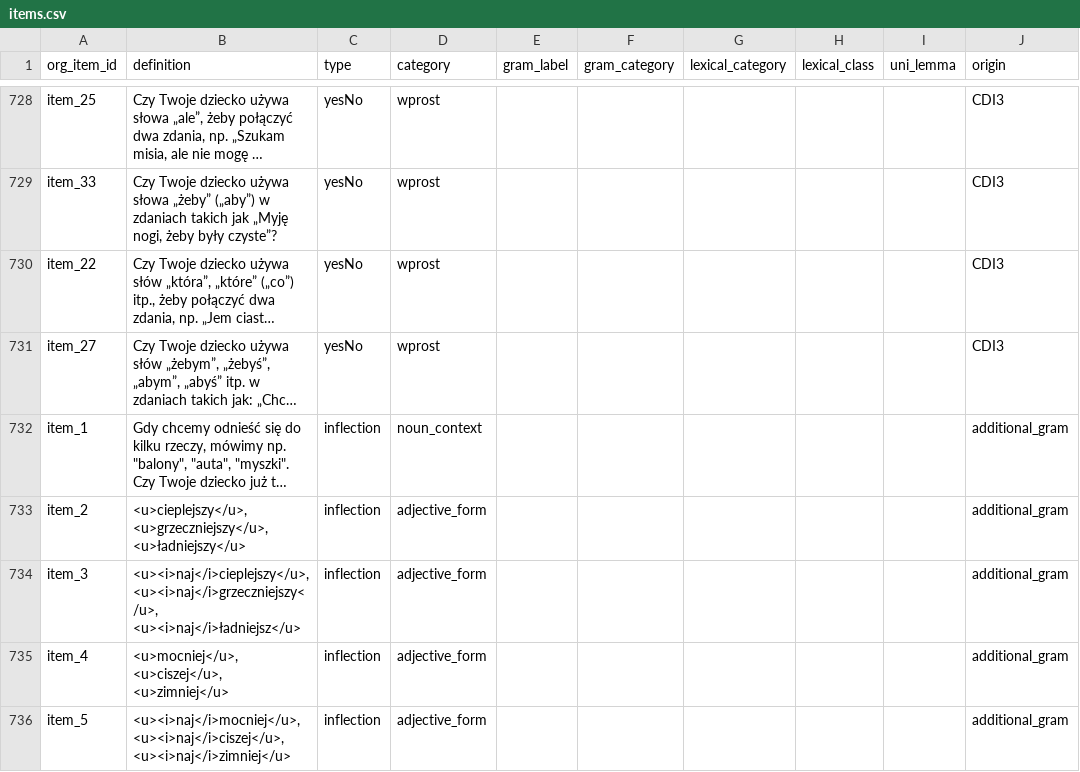
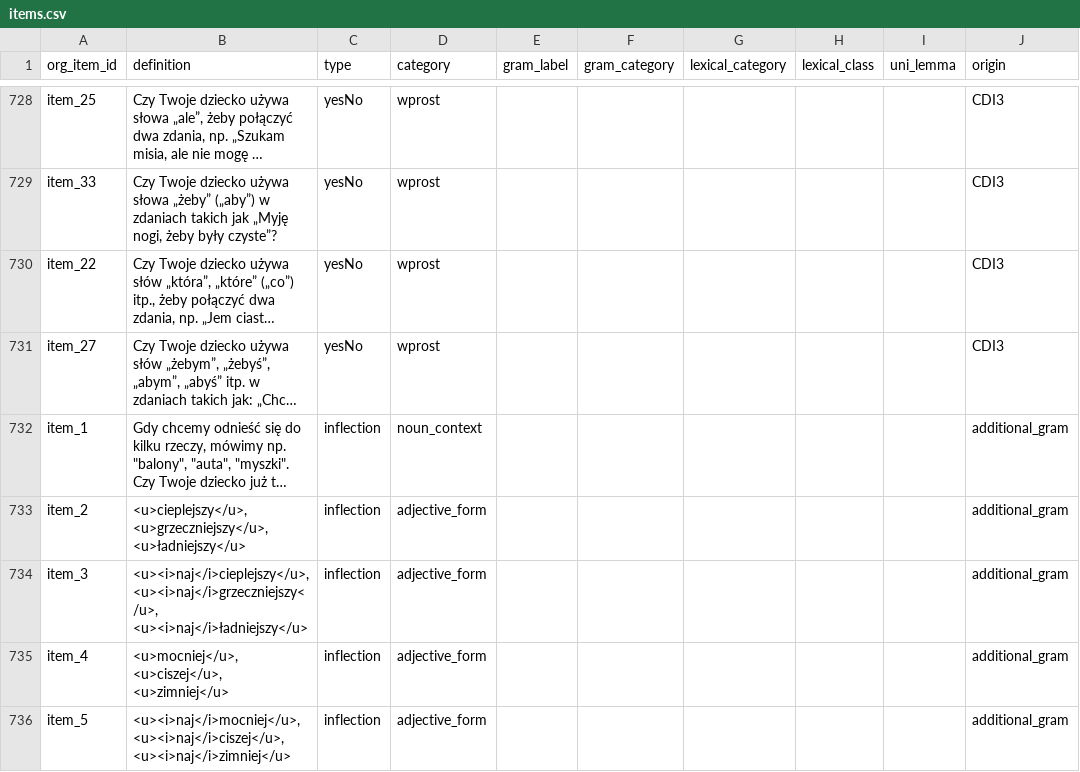
Before and after one commit to pikrol/CDI-online, a CSV file: www/languages/pl/forms/static/ws-gram-p2/items.csv, drawn as a sheet; only a part is shown, gaps mark what is left out; long unchanged cells end in …; the diff names each change by its address in the sheet, - before the commit and + after, or states it on an @@ line.

```diff
--- a/www/languages/pl/forms/static/ws-gram-p2/items.csv
+++ b/www/languages/pl/forms/static/ws-gram-p2/items.csv
-B734 (definition): <u><i>naj</i>cieplejszy</u>, <u><i>naj</i>grzeczniejszy</u>, <u><i>naj</i>ładniejsz</u>
+B734 (definition): <u><i>naj</i>cieplejszy</u>, <u><i>naj</i>grzeczniejszy</u>, <u><i>naj</i>ładniejszy</u>
```
Also changed, not shown: www/languages/pl/forms/static/ws-gram-p2/translations.csv.
